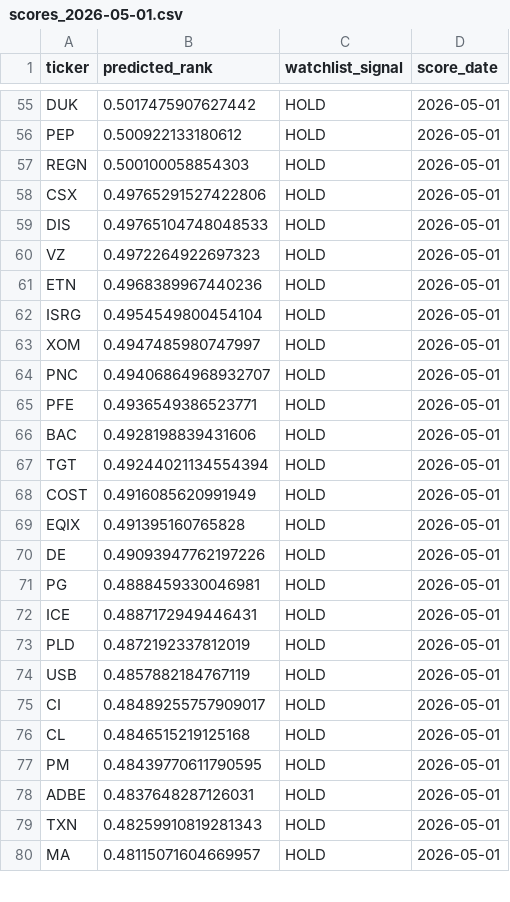
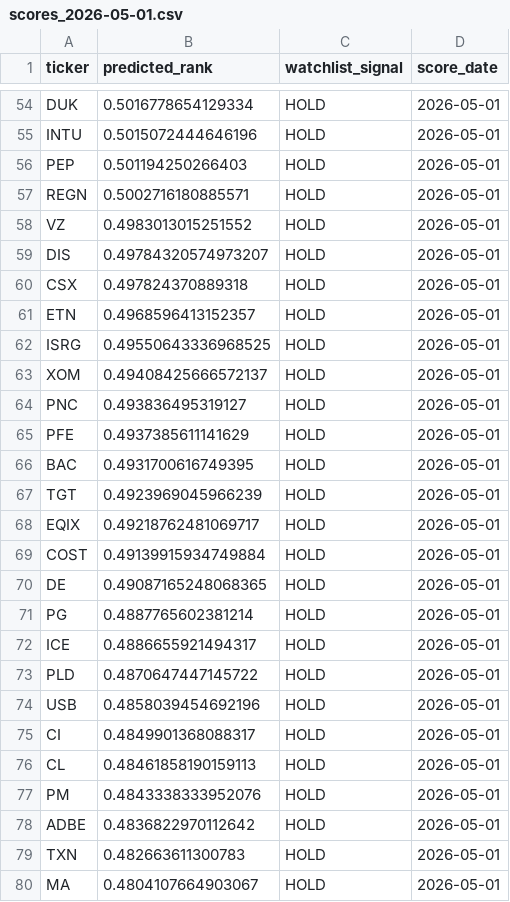
Before and after one commit to malithjd/sp100-rank, a CSV file: outputs/scores/scores_2026-05-01.csv, drawn as a sheet; only a part is shown, gaps mark what is left out; removed rows and columns are numbered as before the commit, all else as after; the diff covers the shown part only; the diff names each change by its address in the sheet, - before the commit and + after, or states it on an @@ line.

```diff
--- a/outputs/scores/scores_2026-05-01.csv
+++ b/outputs/scores/scores_2026-05-01.csv
-B54 (predicted_rank): 0.5017475907627442
+B54 (predicted_rank): 0.5016778654129334
+row 55: INTU | 0.5015072444646196 | HOLD | 2026-05-01
-B56 (predicted_rank): 0.500922133180612
+B56 (predicted_rank): 0.501194250266403
-B57 (predicted_rank): 0.500100058854303
+B57 (predicted_rank): 0.5002716180885571
-row 58: CSX | 0.49765291527422806 | HOLD | 2026-05-01
-row 59: DIS | 0.49765104748048533 | HOLD | 2026-05-01
-B58 (predicted_rank): 0.4972264922697323
+B58 (predicted_rank): 0.4983013015251552
+row 59: DIS | 0.49784320574973207 | HOLD | 2026-05-01
+row 60: CSX | 0.497824370889318 | HOLD | 2026-05-01
-B61 (predicted_rank): 0.4968389967440236
+B61 (predicted_rank): 0.4968596413152357
-B62 (predicted_rank): 0.4954549800454104
+B62 (predicted_rank): 0.49550643336968525
-B63 (predicted_rank): 0.4947485980747997
+B63 (predicted_rank): 0.49408425666572137
-B64 (predicted_rank): 0.49406864968932707
+B64 (predicted_rank): 0.493836495319127
-B65 (predicted_rank): 0.4936549386523771
+B65 (predicted_rank): 0.4937385611141629
-B66 (predicted_rank): 0.4928198839431606
+B66 (predicted_rank): 0.4931700616749395
-B67 (predicted_rank): 0.49244021134554394
+B67 (predicted_rank): 0.4923969045966239
-row 68: COST | 0.4916085620991949 | HOLD | 2026-05-01
-B68 (predicted_rank): 0.491395160765828
+B68 (predicted_rank): 0.49218762481069717
+row 69: COST | 0.49139915934749884 | HOLD | 2026-05-01
-B70 (predicted_rank): 0.49093947762197226
+B70 (predicted_rank): 0.49087165248068365
-B71 (predicted_rank): 0.4888459330046981
+B71 (predicted_rank): 0.4887765602381214
-B72 (predicted_rank): 0.4887172949446431
+B72 (predicted_rank): 0.4886655921494317
-B73 (predicted_rank): 0.4872192337812019
+B73 (predicted_rank): 0.4870647447145722
-B74 (predicted_rank): 0.4857882184767119
+B74 (predicted_rank): 0.4858039454692196
-B75 (predicted_rank): 0.48489255757909017
+B75 (predicted_rank): 0.4849901368088317
-B76 (predicted_rank): 0.4846515219125168
+B76 (predicted_rank): 0.48461858190159113
-B77 (predicted_rank): 0.48439770611790595
+B77 (predicted_rank): 0.4843338333952076
-B78 (predicted_rank): 0.4837648287126031
+B78 (predicted_rank): 0.4836822970112642
-B79 (predicted_rank): 0.48259910819281343
+B79 (predicted_rank): 0.482663611300783
-B80 (predicted_rank): 0.48115071604669957
+B80 (predicted_rank): 0.4804107664903067
```
Also changed, not shown: 7 added rows, 8 removed rows and 67 edited cells elsewhere in this file.
